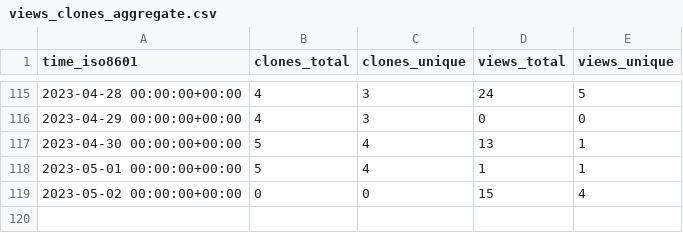
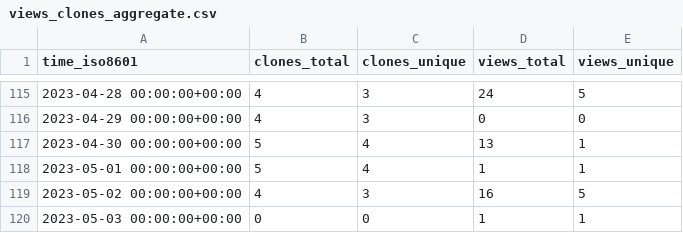
Before and after one commit to jongpie/NebulaCacheManager, a CSV file: jongpie/NebulaCacheManager/ghrs-data/views_clones_aggregate.csv, drawn as a sheet; only a part is shown, gaps mark what is left out.

```diff
--- a/jongpie/NebulaCacheManager/ghrs-data/views_clones_aggregate.csv
+++ b/jongpie/NebulaCacheManager/ghrs-data/views_clones_aggregate.csv
@@ -118,2 +118,3 @@ time_iso8601,clones_total,clones_unique,views_total,views_unique
 2023-05-01 00:00:00+00:00,5,4,1,1
-2023-05-02 00:00:00+00:00,0,0,15,4
+2023-05-02 00:00:00+00:00,4,3,16,5
+2023-05-03 00:00:00+00:00,0,0,1,1
```
Also changed, not shown: 1 other file.
